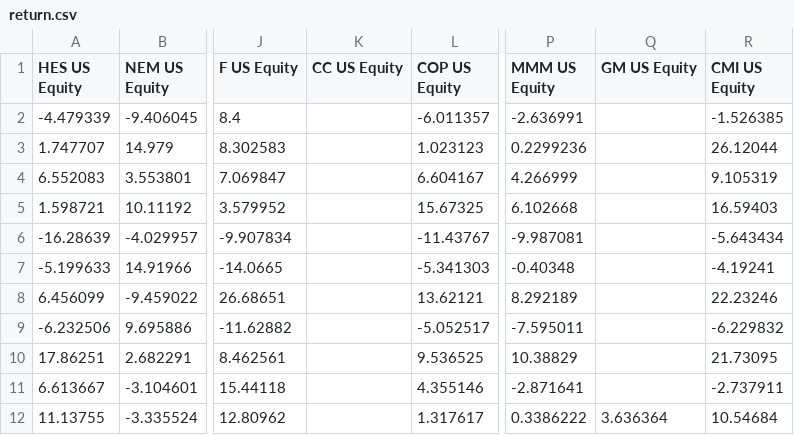
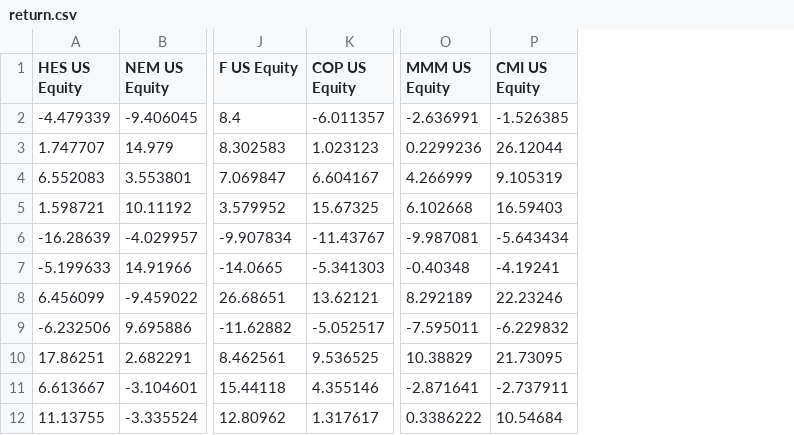
Before and after one commit to gerileka/machine_learning_portfolio, a CSV file: data/return.csv, drawn as a sheet; only a part is shown, gaps mark what is left out; the diff names each change by its address in the sheet, - before the commit and + after, or states it on an @@ line.

Commit message:
Delete tickers with missing values

```diff
--- a/data/return.csv
+++ b/data/return.csv
-column K (CC US Equity), empty
-column Q (GM US Equity), row 12: 3.636364
```
Also changed, not shown: data/CURRENT_EV_TO_T12M_EBITDA.csv, data/DIVIDEND_INDICATED_YIELD.csv, 6 other files.
